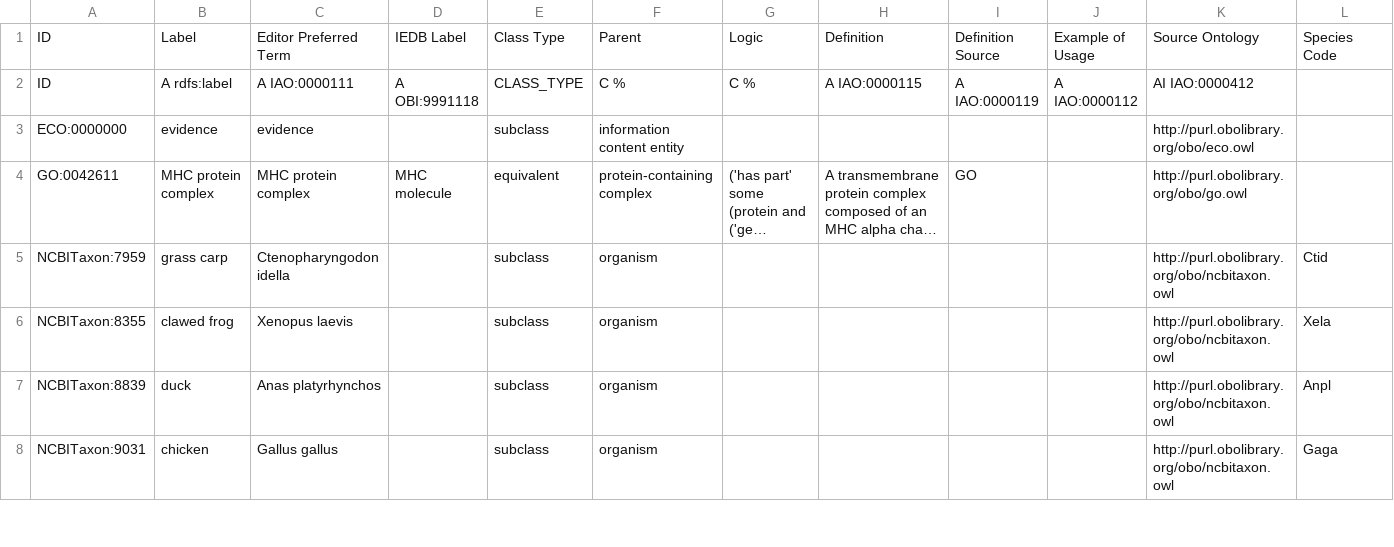
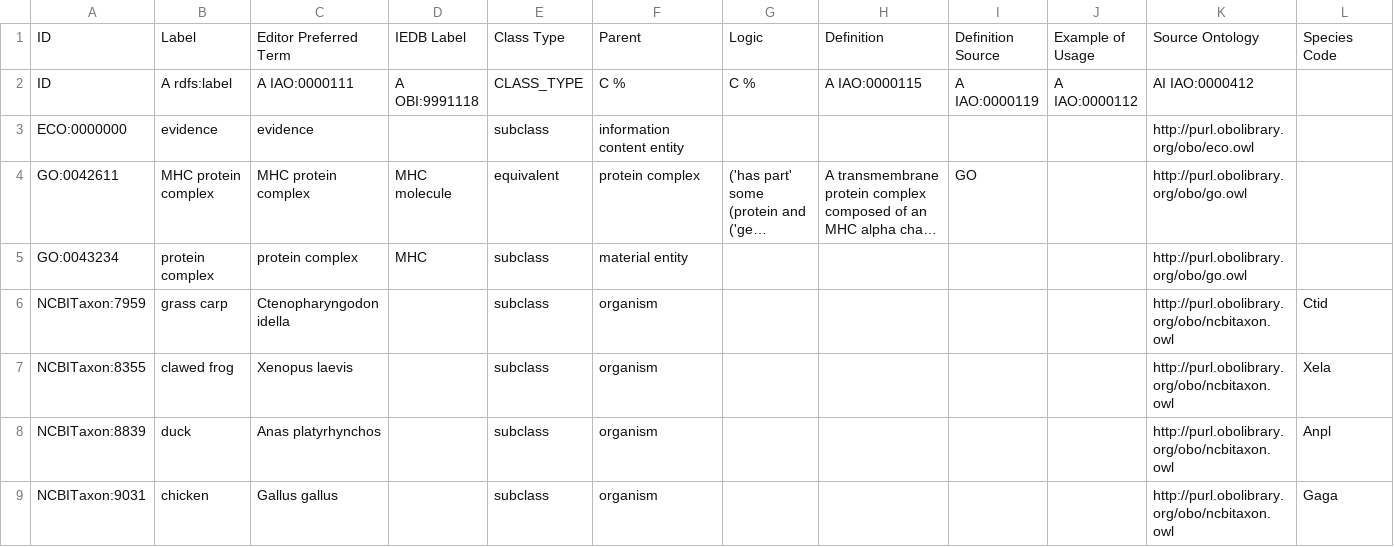
Before and after one commit to IEDB/MRO, a TSV file: ontology/external.tsv, drawn as a sheet; only a part is shown; long unchanged cells end in …; the diff names each change by its address in the sheet, - before the commit and + after, or states it on an @@ line.

Commit message:
Update rejected table

```diff
--- a/ontology/external.tsv
+++ b/ontology/external.tsv
-F4: protein-containing complex
+F4: protein complex
+row 5: GO:0043234 | protein complex | protein complex | MHC | subclass | material entity |  |  |  |  | http://purl.obolibrary.org/obo/go.owl
```
Also changed, not shown: 2 other files.
